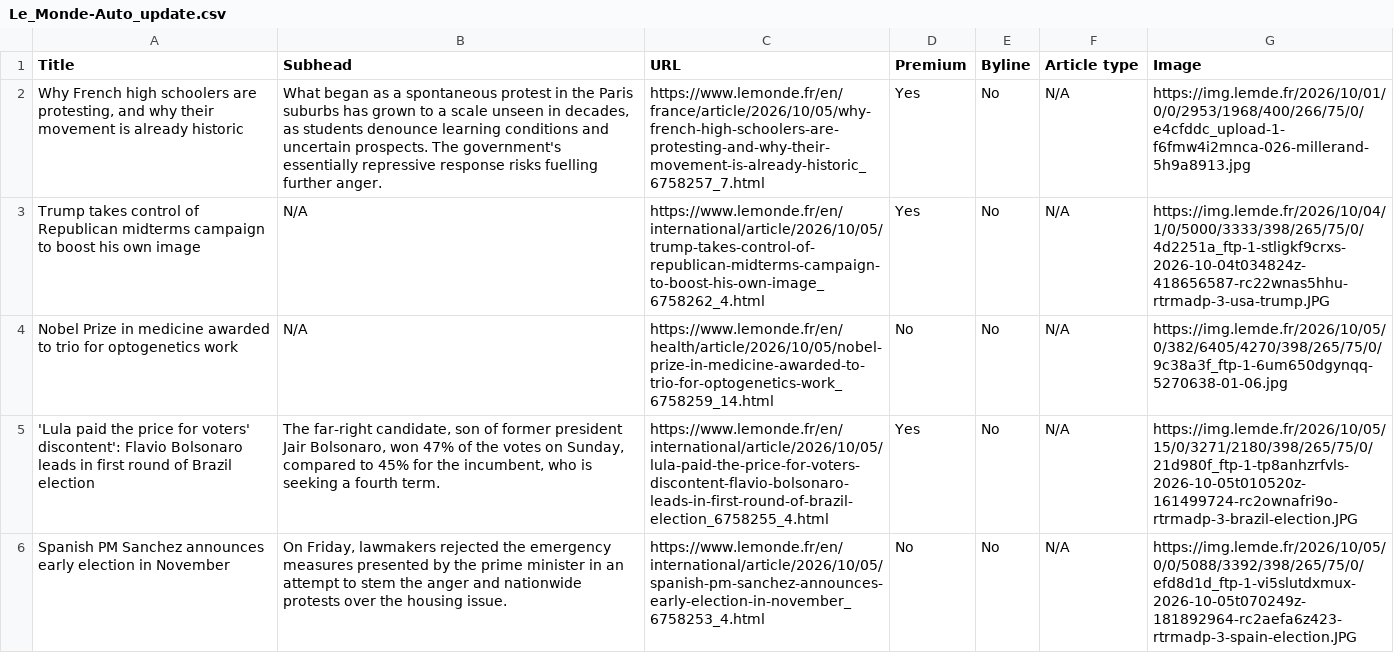
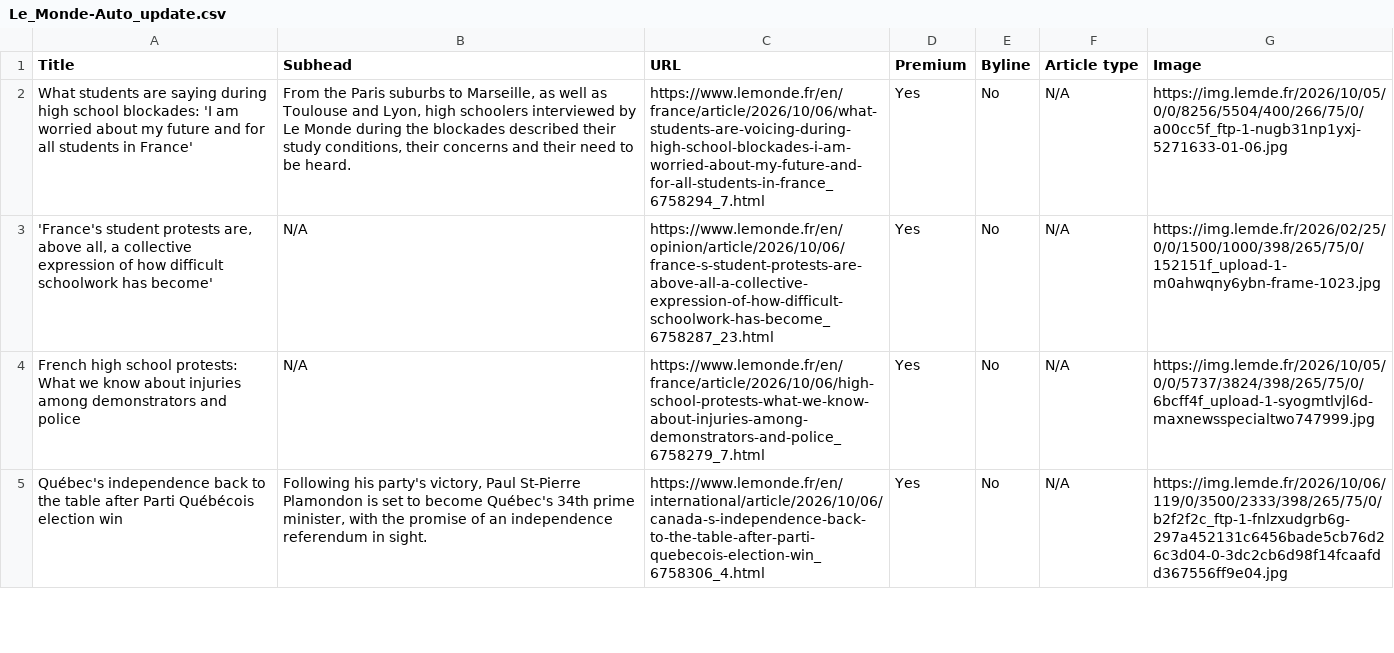
Before and after one commit to ChrisCaurla/07-homework-Le_Monde, a CSV file: Le_Monde-Auto_update.csv, drawn as a sheet; only a part is shown; removed rows and columns are numbered as before the commit, all else as after; the diff covers the shown part only; the diff names each change by its address in the sheet, - before the commit and + after, or states it on an @@ line.

```diff
--- a/Le_Monde-Auto_update.csv
+++ b/Le_Monde-Auto_update.csv
-A2 (Title): Why French high schoolers are protesting, and why their movement is already historic
+A2 (Title): What students are saying during high school blockades: 'I am worried about my future and for all students in France'
-B2 (Subhead): What began as a spontaneous protest in the Paris suburbs has grown to a scale unseen in decades, as students denounce learning conditions and uncertain prospects. The government's essentially repressive response risks fuelling further anger.
+B2 (Subhead): From the Paris suburbs to Marseille, as well as Toulouse and Lyon, high schoolers interviewed by Le Monde during the blockades described their study conditions, their concerns and their need to be heard.
-C2 (URL): https://www.lemonde.fr/en/france/article/2026/10/05/why-french-high-schoolers-are-protesting-and-why-their-movement-is-already-historic_6758257_7.html
+C2 (URL): https://www.lemonde.fr/en/france/article/2026/10/06/what-students-are-voicing-during-high-school-blockades-i-am-worried-about-my-future-and-for-all-students-in-france_6758294_7.html
-G2 (Image): https://img.lemde.fr/2026/10/01/0/0/2953/1968/400/266/75/0/e4cfddc_upload-1-f6fmw4i2mnca-026-millerand-5h9a8913.jpg
+G2 (Image): https://img.lemde.fr/2026/10/05/0/0/8256/5504/400/266/75/0/a00cc5f_ftp-1-nugb31np1yxj-5271633-01-06.jpg
-A3 (Title): Trump takes control of Republican midterms campaign to boost his own image
+A3 (Title): 'France's student protests are, above all, a collective expression of how difficult schoolwork has become'
-C3 (URL): https://www.lemonde.fr/en/international/article/2026/10/05/trump-takes-control-of-republican-midterms-campaign-to-boost-his-own-image_6758262_4.html
+C3 (URL): https://www.lemonde.fr/en/opinion/article/2026/10/06/france-s-student-protests-are-above-all-a-collective-expression-of-how-difficult-schoolwork-has-become_6758287_23.html
-G3 (Image): https://img.lemde.fr/2026/10/04/1/0/5000/3333/398/265/75/0/4d2251a_ftp-1-stligkf9crxs-2026-10-04t034824z-418656587-rc22wnas5hhu-rtrmadp-3-usa-trump.JPG
+G3 (Image): https://img.lemde.fr/2026/02/25/0/0/1500/1000/398/265/75/0/152151f_upload-1-m0ahwqny6ybn-frame-1023.jpg
-A4 (Title): Nobel Prize in medicine awarded to trio for optogenetics work
+A4 (Title): French high school protests: What we know about injuries among demonstrators and police
-C4 (URL): https://www.lemonde.fr/en/health/article/2026/10/05/nobel-prize-in-medicine-awarded-to-trio-for-optogenetics-work_6758259_14.html
+C4 (URL): https://www.lemonde.fr/en/france/article/2026/10/06/high-school-protests-what-we-know-about-injuries-among-demonstrators-and-police_6758279_7.html
-D4 (Premium): No
+D4 (Premium): Yes
-G4 (Image): https://img.lemde.fr/2026/10/05/0/382/6405/4270/398/265/75/0/9c38a3f_ftp-1-6um650dgynqq-5270638-01-06.jpg
+G4 (Image): https://img.lemde.fr/2026/10/05/0/0/5737/3824/398/265/75/0/6bcff4f_upload-1-syogmtlvjl6d-maxnewsspecialtwo747999.jpg
-A5 (Title): 'Lula paid the price for voters' discontent': Flavio Bolsonaro leads in first round of Brazil election
+A5 (Title): Québec's independence back to the table after Parti Québécois election win
-B5 (Subhead): The far-right candidate, son of former president Jair Bolsonaro, won 47% of the votes on Sunday, compared to 45% for the incumbent, who is seeking a fourth term.
+B5 (Subhead): Following his party's victory, Paul St-Pierre Plamondon is set to become Québec's 34th prime minister, with the promise of an independence referendum in sight.
-C5 (URL): https://www.lemonde.fr/en/international/article/2026/10/05/lula-paid-the-price-for-voters-discontent-flavio-bolsonaro-leads-in-first-round-of-brazil-election_6758255_4.html
+C5 (URL): https://www.lemonde.fr/en/international/article/2026/10/06/canada-s-independence-back-to-the-table-after-parti-quebecois-election-win_6758306_4.html
-G5 (Image): https://img.lemde.fr/2026/10/05/15/0/3271/2180/398/265/75/0/21d980f_ftp-1-tp8anhzrfvls-2026-10-05t010520z-161499724-rc2ownafri9o-rtrmadp-3-brazil-election.JPG
+G5 (Image): https://img.lemde.fr/2026/10/06/119/0/3500/2333/398/265/75/0/b2f2f2c_ftp-1-fnlzxudgrb6g-297a452131c6456bade5cb76d26c3d04-0-3dc2cb6d98f14fcaafdd367556ff9e04.jpg
-row 6: Spanish PM Sanchez announces early election in November | On Friday, lawmakers rejected the emergency measures presented by the prime minister in an attempt to stem the anger and nationwide protests over the housing issue. | https://www.lemonde.fr/en/international/article/2026/10/05/spanish-pm-sanchez-announces-early-election-in-november_6758253_4.html | No | No | N/A | https://img.lemde.fr/2026/10/05/0/0/5088/3392/398/265/75/0/efd8d1d_ftp-1-vi5slutdxmux-2026-10-05t070249z-181892964-rc2aefa6z423-rtrmadp-3-spain-election.JPG
```
Also changed, not shown: 6 added rows, 5 removed rows and 38 edited cells elsewhere in this file.
